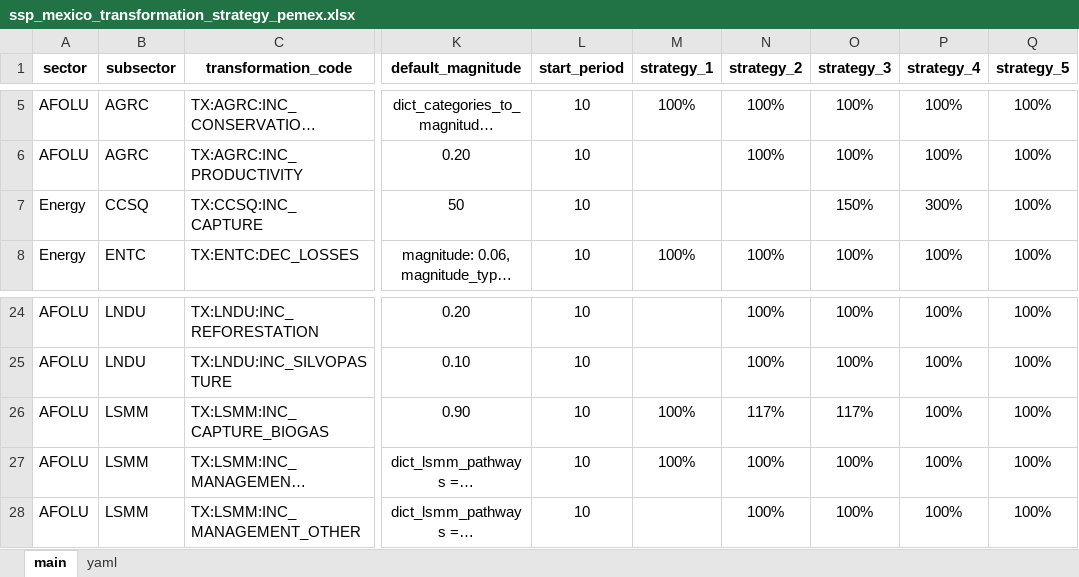
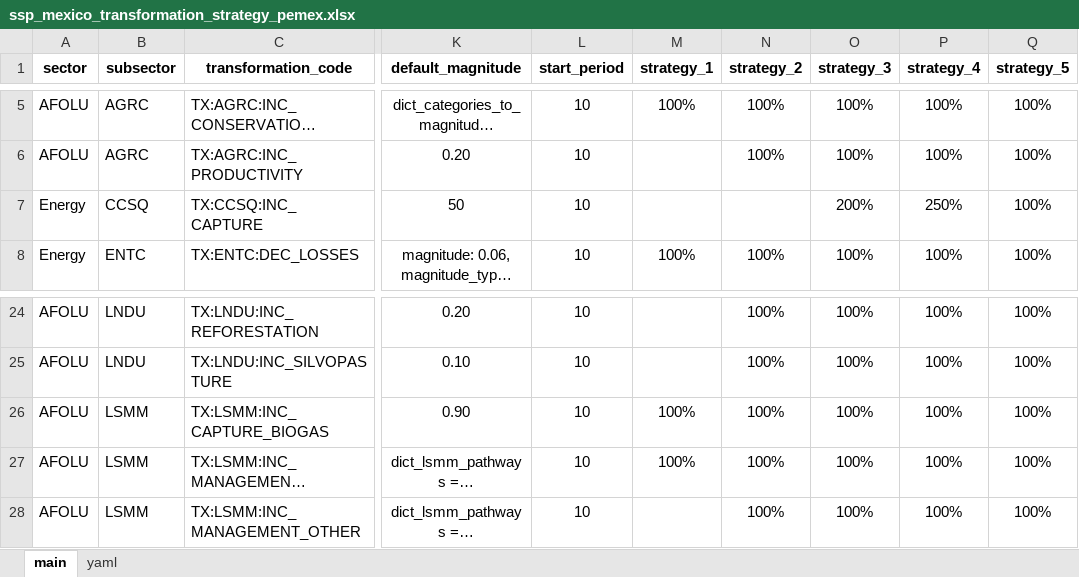
Before and after one commit to sisepuede-framework/ssp_mexico, an Excel workbook: ssp_modeling/scenario_mapping/ssp_mexico_transformation_strategy_pemex.xlsx, sheet main, drawn as a sheet; only a part is shown, gaps mark what is left out; long unchanged cells end in …; values as stored, in another font and other column widths than the file's, no borders; conditional formats not drawn; the diff names each change by its address in the sheet, - before the commit and + after, or states it on an @@ line.

```diff
--- a/ssp_modeling/scenario_mapping/ssp_mexico_transformation_strategy_pemex.xlsx (sheet main)
+++ b/ssp_modeling/scenario_mapping/ssp_mexico_transformation_strategy_pemex.xlsx (sheet main)
-O7 (strategy_3): 150%
+O7 (strategy_3): 200%
-P7 (strategy_4): 300%
+P7 (strategy_4): 250%
-N26 (strategy_2): 117%
+N26 (strategy_2): 100%
-O26 (strategy_3): 117%
+O26 (strategy_3): 100%
```
Also changed, not shown: ssp_modeling/transformations/templates/calibrated/mexico/model_input_variables_mexico_af_calibrated.xlsx, ssp_modeling/transformations/templates/calibrated/mexico/model_input_variables_mexico_ce_calibrated.xlsx, 24 other files.
